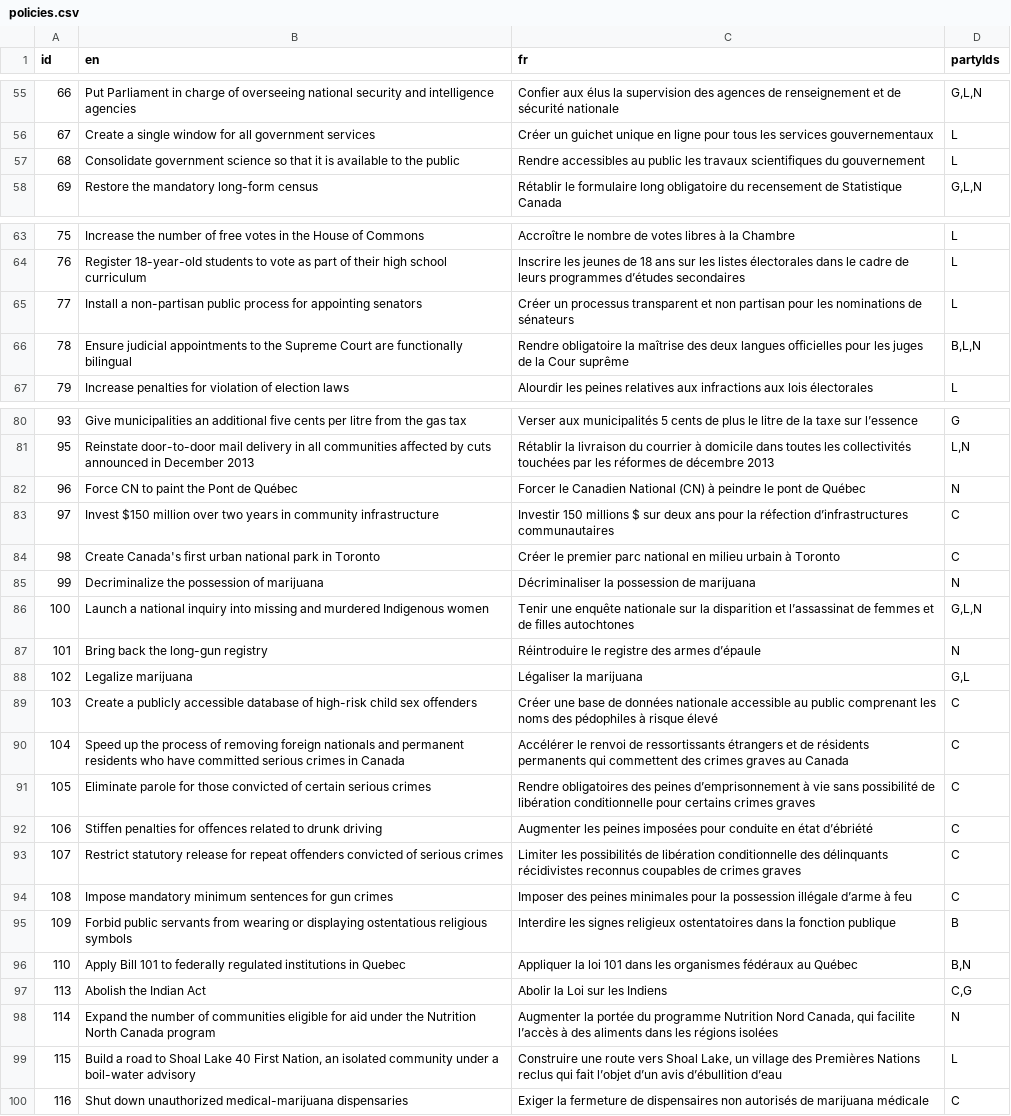
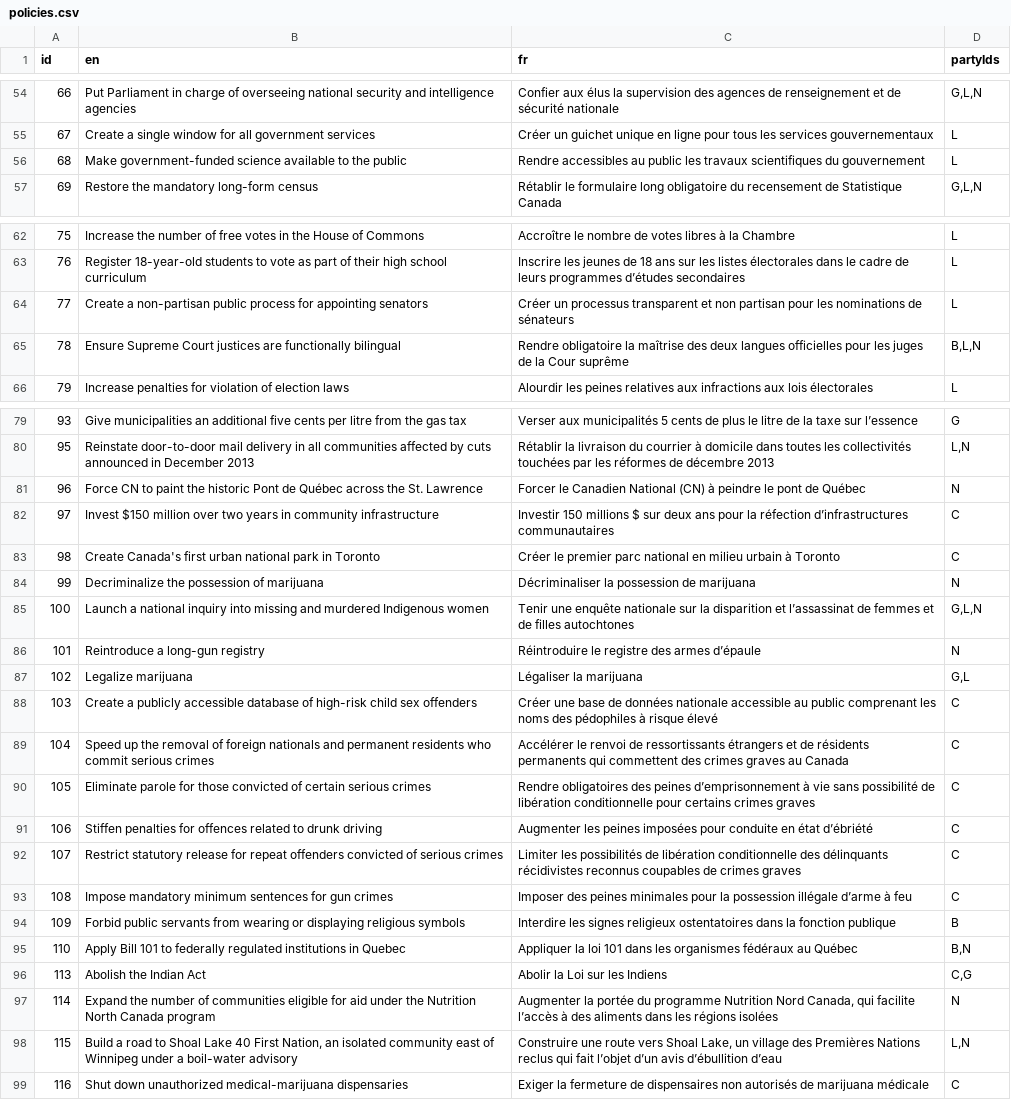
Before and after one commit to adamhooper/policy-vote, a CSV file: data/policies.csv, drawn as a sheet; only a part is shown, gaps mark what is left out; the diff covers the shown part only.

```diff
--- a/data/policies.csv
+++ b/data/policies.csv
@@ -56,3 +55,3 @@ id,en,fr,partyIds
 67,Create a single window for all government services,Créer un guichet unique en ligne pour tous les services gouvernementaux,L
-68,Consolidate government science so that it is available to the public,Rendre accessibles au public les travaux scientifiques du gouvernement,L
+68,Make government-funded science available to the public,Rendre accessibles au public les travaux scientifiques du gouvernement,L
 69,Restore the mandatory long-form census,Rétablir le formulaire long obligatoire du recensement de Statistique Canada,"G,L,N"
@@ -64,4 +63,4 @@ id,en,fr,partyIds
 76,Register 18-year-old students to vote as part of their high school curriculum,Inscrire les jeunes de 18 ans sur les listes électorales dans le cadre de leurs programmes d’études secondaires,L
-77,Install a non-partisan public process for appointing senators,Créer un processus transparent et non partisan pour les nominations de sénateurs,L
-78,Ensure judicial appointments to the Supreme Court are functionally bilingual,Rendre obligatoire la maîtrise des deux langues officielles pour les juges de la Cour suprême,"B,L,N"
+77,Create a non-partisan public process for appointing senators,Créer un processus transparent et non partisan pour les nominations de sénateurs,L
+78,Ensure Supreme Court justices are functionally bilingual,Rendre obligatoire la maîtrise des deux langues officielles pour les juges de la Cour suprême,"B,L,N"
 79,Increase penalties for violation of election laws,Alourdir les peines relatives aux infractions aux lois électorales,L
@@ -81,3 +80,3 @@ id,en,fr,partyIds
 95,Reinstate door-to-door mail delivery in all communities affected by cuts announced in December 2013,Rétablir la livraison du courrier à domicile dans toutes les collectivités touchées par les réformes de décembre 2013 ,"L,N"
-96,Force CN to paint the Pont de Québec,Forcer le Canadien National (CN) à peindre le pont de Québec,N
+96,Force CN to paint the historic Pont de Québec across the St. Lawrence,Forcer le Canadien National (CN) à peindre le pont de Québec,N
 97,Invest $150 million over two years in community infrastructure,Investir 150 millions $ sur deux ans pour la réfection d’infrastructures communautaires,C
@@ -86,6 +85,6 @@ id,en,fr,partyIds
 100,Launch a national inquiry into missing and murdered Indigenous women,Tenir une enquête nationale sur la disparition et l’assassinat de femmes et de filles autochtones,"G,L,N"
-101,Bring back the long-gun registry,Réintroduire le registre des armes d’épaule,N
+101,Reintroduce a long-gun registry,Réintroduire le registre des armes d’épaule,N
 102,Legalize marijuana,Légaliser la marijuana,"G,L"
 103,Create a publicly accessible database of high-risk child sex offenders,Créer une base de données nationale accessible au public comprenant les noms des pédophiles à risque élevé,C
-104,Speed up the process of removing foreign nationals and permanent residents who have committed serious crimes in Canada,Accélérer le renvoi de ressortissants étrangers et de résidents permanents qui commettent des crimes graves au Canada,C
+104,Speed up the removal of foreign nationals and permanent residents who commit serious crimes,Accélérer le renvoi de ressortissants étrangers et de résidents permanents qui commettent des crimes graves au Canada,C
 105,Eliminate parole for those convicted of certain serious crimes,Rendre obligatoires des peines d’emprisonnement à vie sans possibilité de libération conditionnelle pour certains crimes graves,C
@@ -94,3 +93,3 @@ id,en,fr,partyIds
 108,Impose mandatory minimum sentences for gun crimes,Imposer des peines minimales pour la possession illégale d’arme à feu,C
-109,Forbid public servants from wearing or displaying ostentatious religious symbols,Interdire les signes religieux ostentatoires dans la fonction publique,B
+109,Forbid public servants from wearing or displaying religious symbols,Interdire les signes religieux ostentatoires dans la fonction publique,B
 110,Apply Bill 101 to federally regulated institutions in Quebec,Appliquer la loi 101 dans les organismes fédéraux au Québec,"B,N"
@@ -98,3 +97,3 @@ id,en,fr,partyIds
 114,Expand the number of communities eligible for aid under the Nutrition North Canada program,"Augmenter la portée du programme Nutrition Nord Canada, qui facilite l’accès à des aliments dans les régions isolées",N
-115,"Build a road to Shoal Lake 40 First Nation, an isolated community under a boil-water advisory","Construire une route vers Shoal Lake, un village des Premières Nations reclus qui fait l’objet d’un avis d’ébullition d’eau",L
+115,"Build a road to Shoal Lake 40 First Nation, an isolated community east of Winnipeg under a boil-water advisory","Construire une route vers Shoal Lake, un village des Premières Nations reclus qui fait l’objet d’un avis d’ébullition d’eau","L,N"
 116,Shut down unauthorized medical-marijuana dispensaries,Exiger la fermeture de dispensaires non autorisés de marijuana médicale,C
```
Also changed, not shown: 2 removed rows and 10 edited cells elsewhere in this file.
